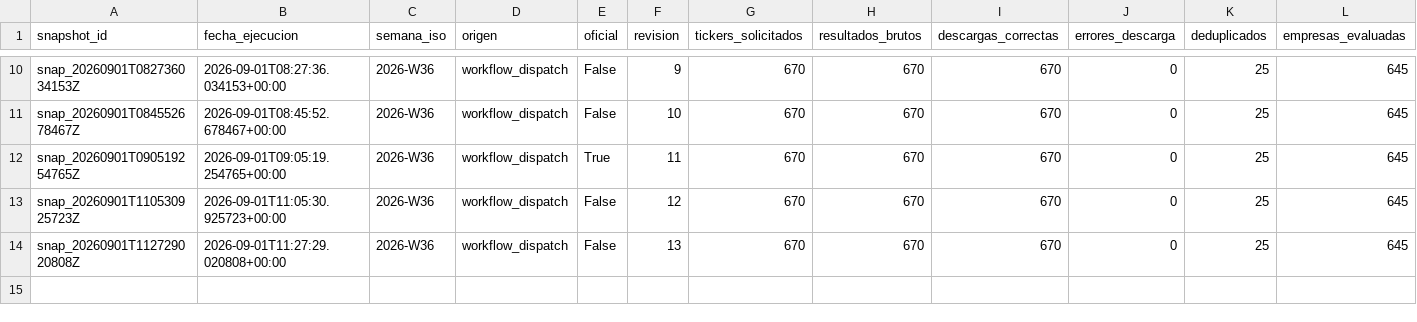
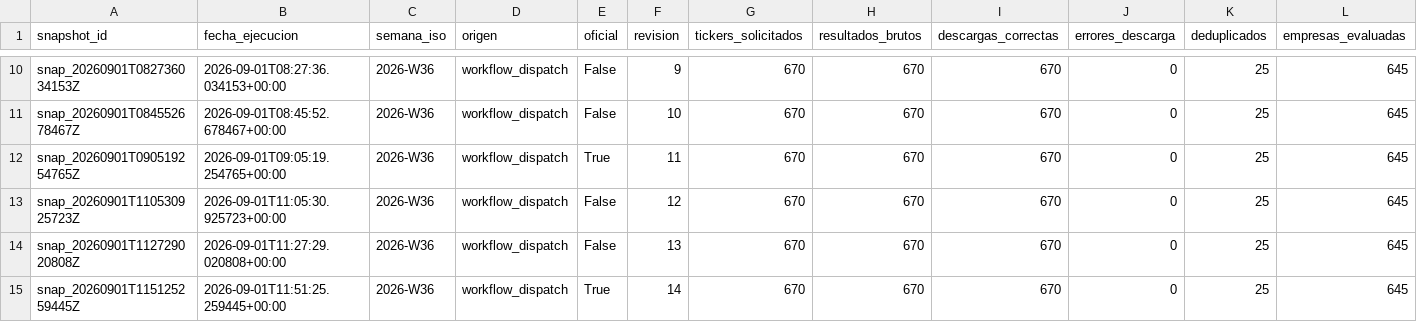
Before and after one commit to DiegoRecover8/screener-value-investing, a CSV file: ejecuciones_screener.csv, drawn as a sheet; only a part is shown, gaps mark what is left out; rows hold the shown columns only; the diff names each change by its address in the sheet, - before the commit and + after, or states it on an @@ line.

```diff
--- a/ejecuciones_screener.csv
+++ b/ejecuciones_screener.csv
+row 15: snap_20260901T115125259445Z | 2026-09-01T11:51:25.259445+00:00 | 2026-W36 | workflow_dispatch | True | 14 | 670 | 670 | 670 | 0 | 25 | 645
```
Also changed, not shown: seguimiento_candidatas.csv, 2 other files.
